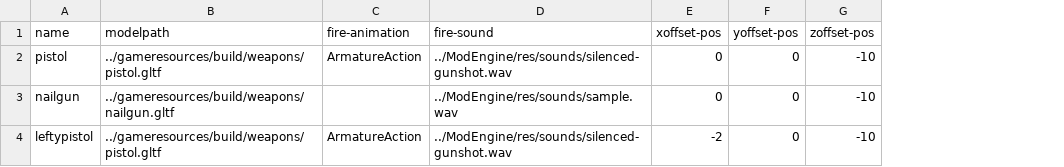
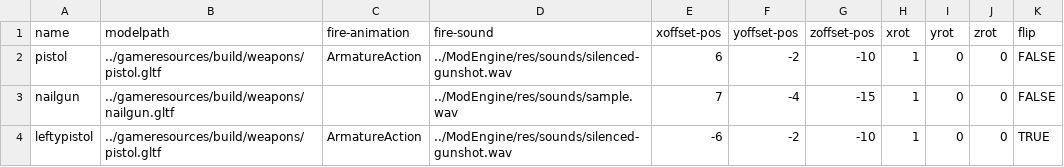
Before and after one commit to BradfordMedeiros/afterworld, a CSV file: data/guns.csv, drawn as a sheet; the diff names each change by its address in the sheet, - before the commit and + after, or states it on an @@ line.

```diff
--- a/data/guns.csv
+++ b/data/guns.csv
+column H (xrot), rows 2-4: all 1
+column I (yrot), rows 2-4: all 0
+column J (zrot), rows 2-4: all 0
+column K (flip), rows 2-4: FALSE | FALSE | TRUE
-E2 (xoffset-pos): 0
+E2 (xoffset-pos): 6
-F2 (yoffset-pos): 0
+F2 (yoffset-pos): -2
-E3 (xoffset-pos): 0
+E3 (xoffset-pos): 7
-F3 (yoffset-pos): 0
+F3 (yoffset-pos): -4
-G3 (zoffset-pos): -10
+G3 (zoffset-pos): -15
-E4 (xoffset-pos): -2
+E4 (xoffset-pos): -6
-F4 (yoffset-pos): 0
+F4 (yoffset-pos): -2
```
Also changed, not shown: 1 other file.
